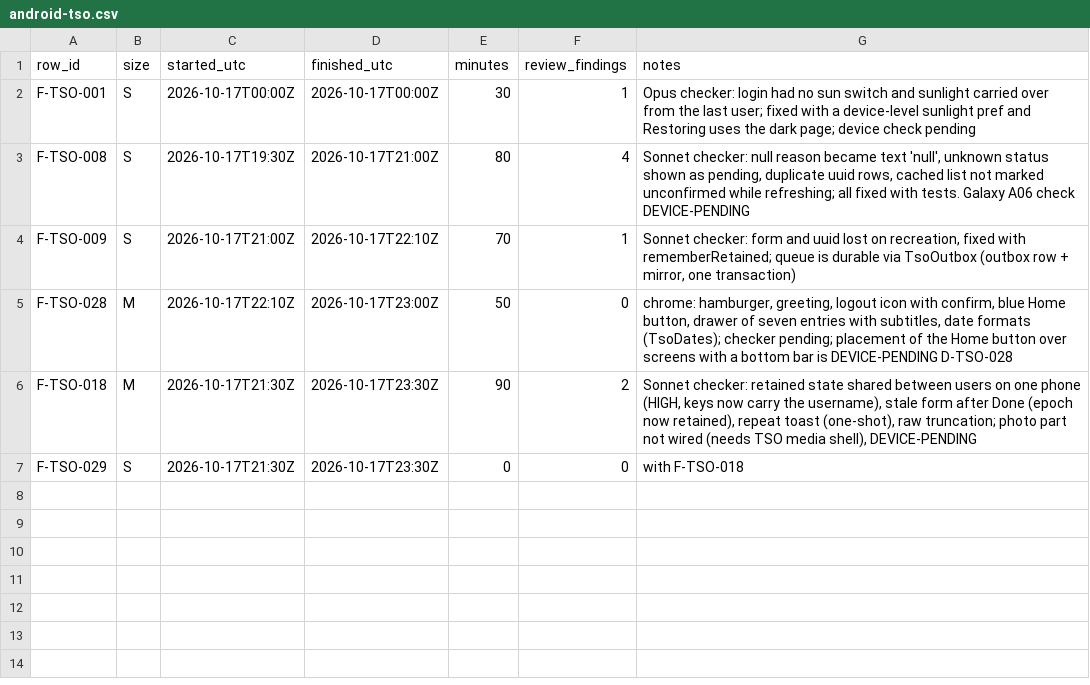
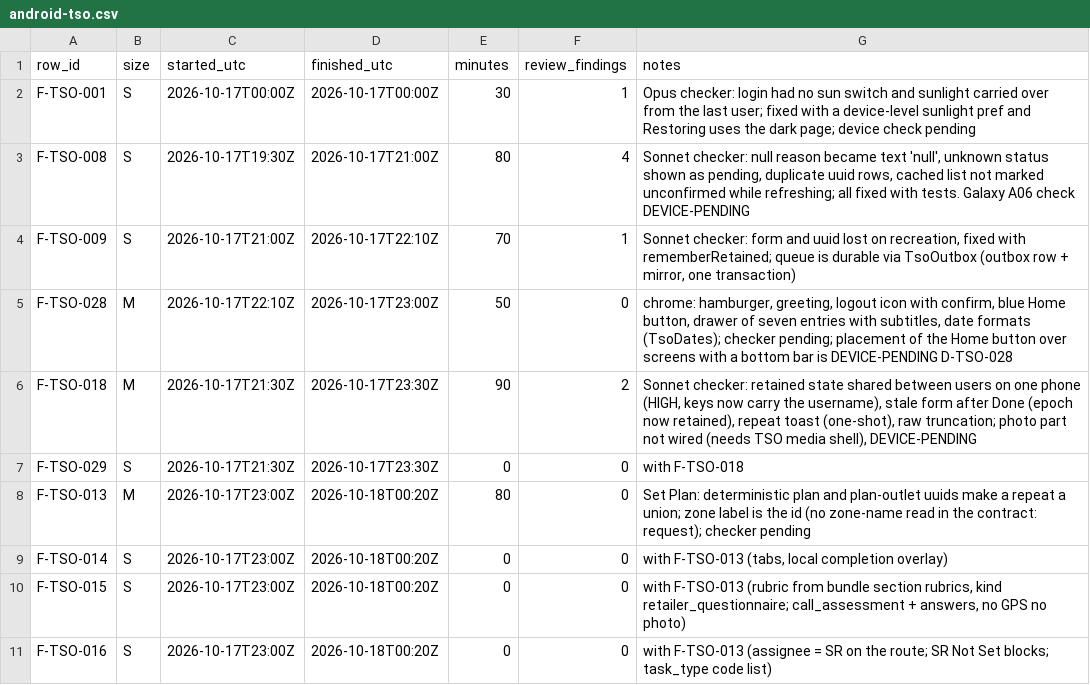
Before and after one commit to asefameerador96-ctrl/Aron-Pro-Max, a CSV file: docs/status/android-tso.csv, drawn as a sheet; the diff names each change by its address in the sheet, - before the commit and + after, or states it on an @@ line.

```diff
--- a/docs/status/android-tso.csv
+++ b/docs/status/android-tso.csv
+row 8: F-TSO-013 | M | 2026-10-17T23:00Z | 2026-10-18T00:20Z | 80 | 0 | Set Plan: deterministic plan and plan-outlet uuids make a repeat a union; zone label is the id (no zone-name read in the contract: request); checker pending
+row 9: F-TSO-014 | S | 2026-10-17T23:00Z | 2026-10-18T00:20Z | 0 | 0 | with F-TSO-013 (tabs, local completion overlay)
+row 10: F-TSO-015 | S | 2026-10-17T23:00Z | 2026-10-18T00:20Z | 0 | 0 | with F-TSO-013 (rubric from bundle section rubrics, kind retailer_questionnaire; call_assessment + answers, no GPS no photo)
+row 11: F-TSO-016 | S | 2026-10-17T23:00Z | 2026-10-18T00:20Z | 0 | 0 | with F-TSO-013 (assignee = SR on the route; SR Not Set blocks; task_type code list)
```
Also changed, not shown: 9 other files.
